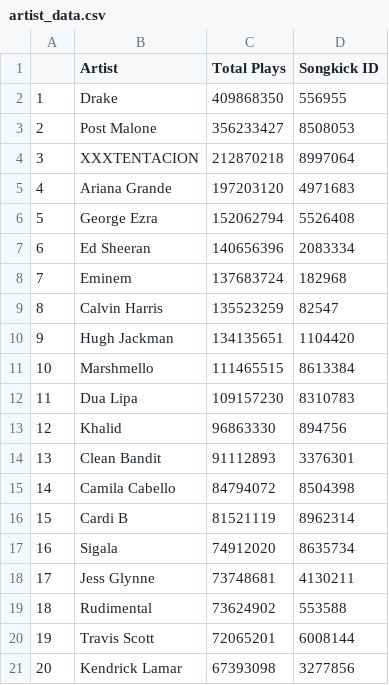
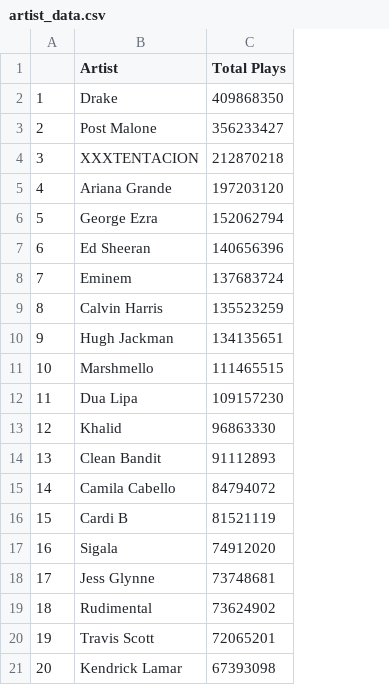
Before and after one commit to mlee86756/admp, a CSV file: data/raw-data/artist_data.csv, drawn as a sheet; the diff names each change by its address in the sheet, - before the commit and + after, or states it on an @@ line.

```diff
--- a/data/raw-data/artist_data.csv
+++ b/data/raw-data/artist_data.csv
-column D (Songkick ID), rows 2-21: 556955 | 8508053 | 8997064 | 4971683 | 5526408 | 2083334 | 182968 | 82547 | 1104420 | 8613384 | 8310783 | 894756 | 3376301 | 8504398 | 8962314 | 8635734 | 4130211 | 553588 | 6008144 | 3277856
```
Also changed, not shown: 2 other files.
